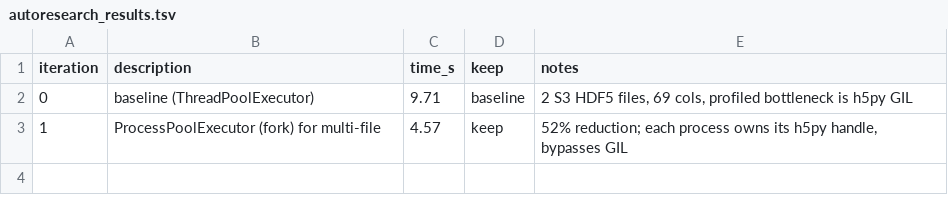
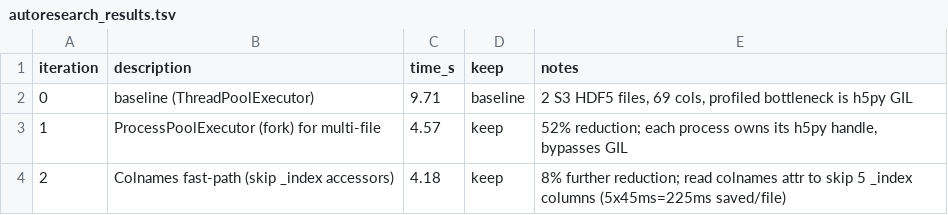
Before and after one commit to bjhardcastle/lazynwb, a TSV file: benchmarks/autoresearch_results.tsv, drawn as a sheet.

```diff
--- a/benchmarks/autoresearch_results.tsv
+++ b/benchmarks/autoresearch_results.tsv
@@ -3 +3,2 @@ iteration	description	time_s	keep	notes
 1	ProcessPoolExecutor (fork) for multi-file	4.57	keep	52% reduction; each process owns its h5py handle, bypasses GIL
+2	Colnames fast-path (skip _index accessors)	4.18	keep	8% further reduction; read colnames attr to skip 5 _index columns (5x45ms=225ms saved/file)
```
Also changed, not shown: 1 other file.
